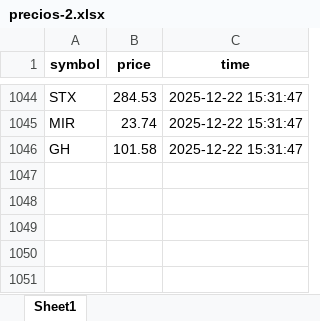
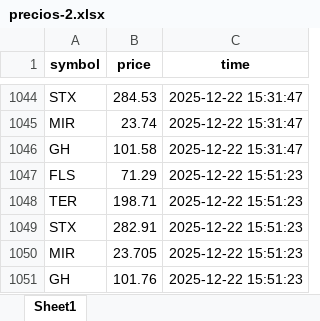
Before and after one commit to fer-vasco/Repo_programado, an Excel workbook: precios-2.xlsx, sheet Sheet1, drawn as a sheet; only a part is shown, gaps mark what is left out; values as stored, in another font and other column widths than the file's, no borders; the diff names each change by its address in the sheet, - before the commit and + after, or states it on an @@ line.

```diff
--- a/precios-2.xlsx (sheet Sheet1)
+++ b/precios-2.xlsx (sheet Sheet1)
+row 1047: FLS | 71.29 | 2025-12-22 15:51:23
+row 1048: TER | 198.71 | 2025-12-22 15:51:23
+row 1049: STX | 282.91 | 2025-12-22 15:51:23
+row 1050: MIR | 23.705 | 2025-12-22 15:51:23
+row 1051: GH | 101.76 | 2025-12-22 15:51:23
```
